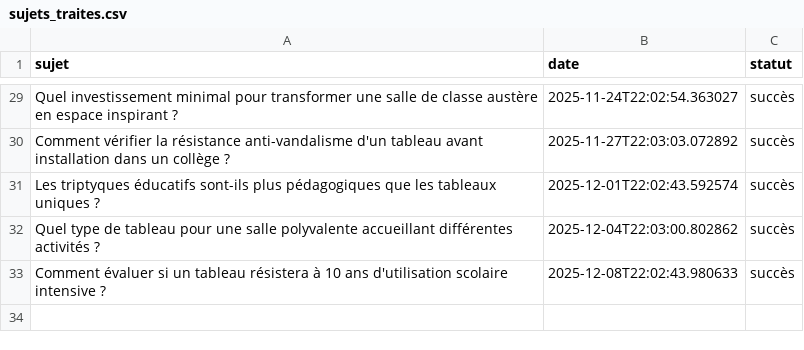
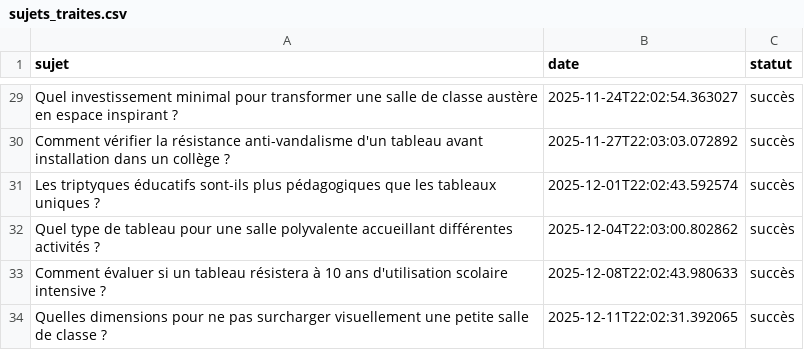
Before and after one commit to Metalosmose21/Ecole-2, a CSV file: sujets_traites.csv, drawn as a sheet; only a part is shown, gaps mark what is left out; the diff names each change by its address in the sheet, - before the commit and + after, or states it on an @@ line.

```diff
--- a/sujets_traites.csv
+++ b/sujets_traites.csv
+row 34: Quelles dimensions pour ne pas surcharger visuellement une petite salle de classe ? | 2025-12-11T22:02:31.392065 | succès
```
Also changed, not shown: sujets.csv.
